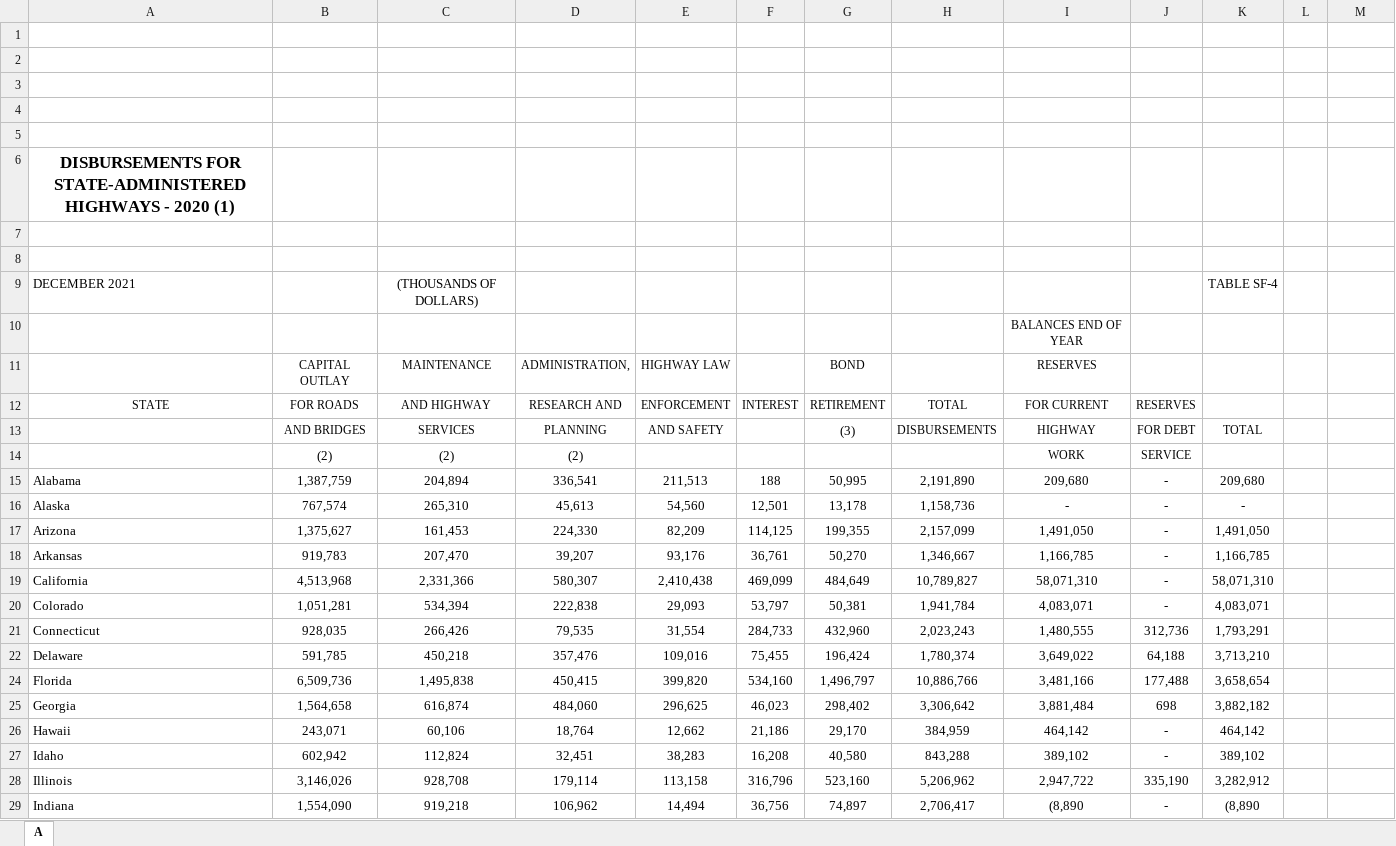
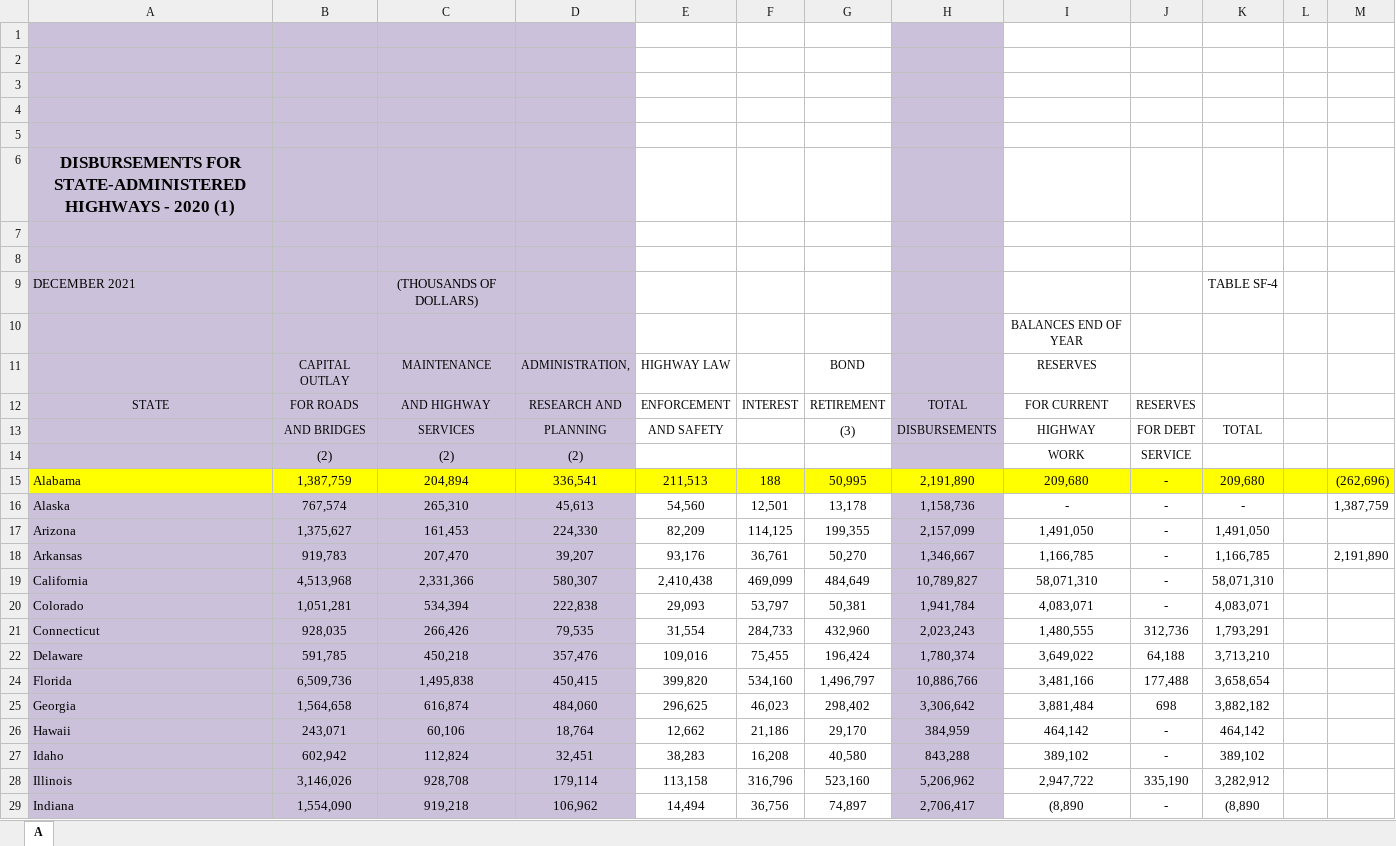
Before and after one commit to thuy2020/annual_highway_report_27th, an Excel workbook: data/sf4.xlsx, sheet A, drawn as a sheet; only a part is shown; values as stored, in another font and other column widths than the file's, no borders; the diff covers the shown part only; the diff names each change by its address in the sheet, - before the commit and + after, or states it on an @@ line.

```diff
--- a/data/sf4.xlsx (sheet A)
+++ b/data/sf4.xlsx (sheet A)
-A1:D14 fill: none
+A1:D14 fill: #CCC1DA
-H1:H14 fill: none
+H1:H14 fill: #CCC1DA
-A15:M15 fill: none
+A15:M15 fill: #FFFF00
-M15: (empty)
+M15: (262,696)
-A16:D22 fill: none
+A16:D22 fill: #CCC1DA
-H16:H22 fill: none
+H16:H22 fill: #CCC1DA
-M16: (empty)
+M16: 1,387,759
-M18: (empty)
+M18: 2,191,890
-A24:D29 fill: none
+A24:D29 fill: #CCC1DA
-H24:H29 fill: none
+H24:H29 fill: #CCC1DA
```
Also changed, not shown: cell formats elsewhere in this sheet, 10 other files.
